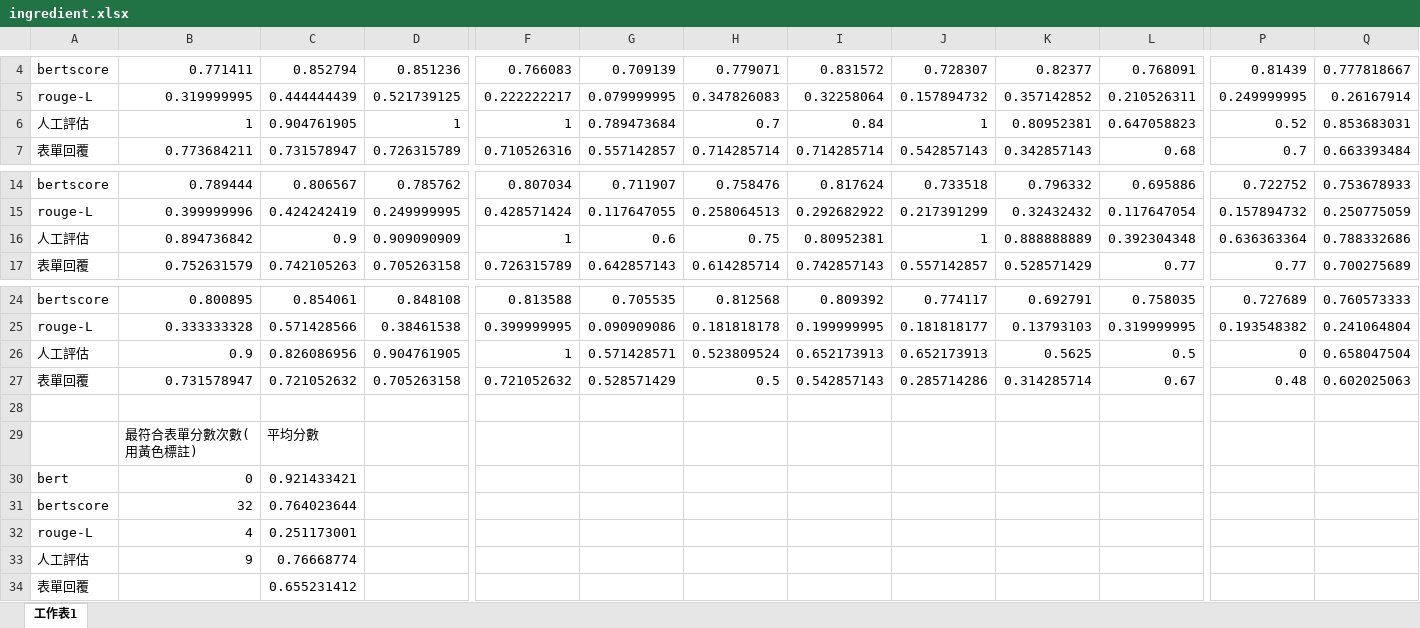
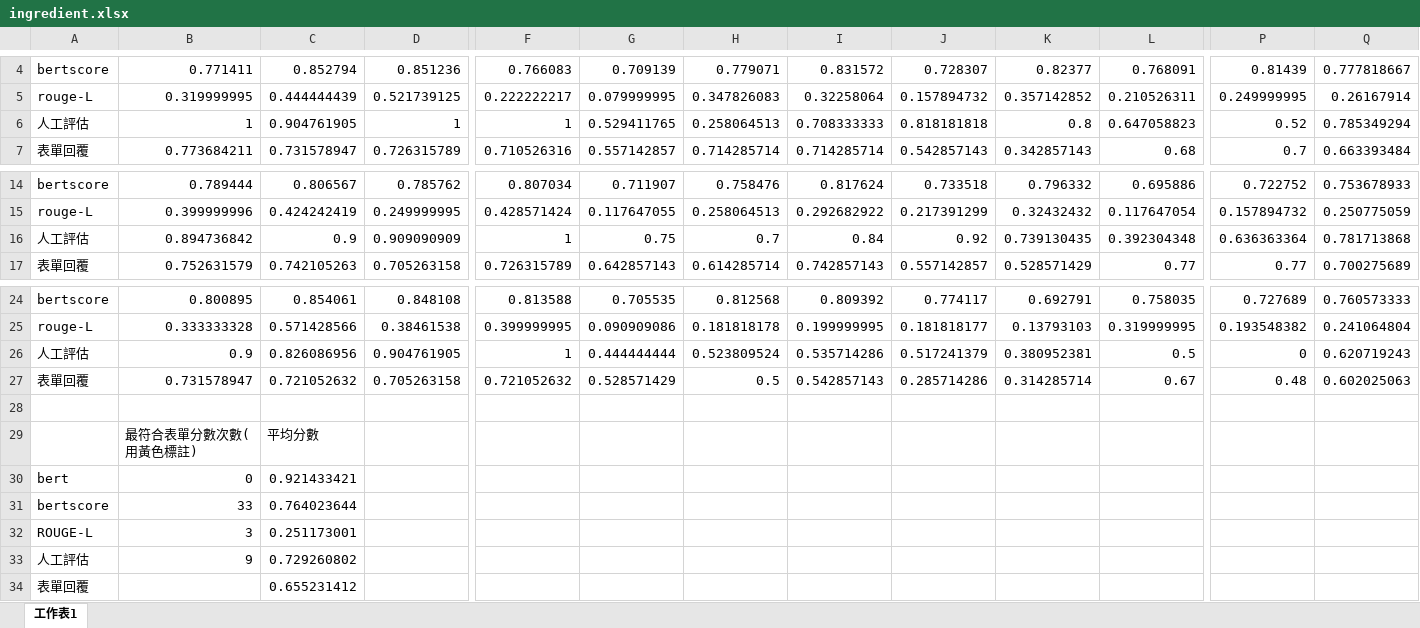
Before and after one commit to annchenn/AI_Final_Project, an Excel workbook: result/ingredient.xlsx, sheet 工作表1, drawn as a sheet; only a part is shown, gaps mark what is left out; values as stored, in another font and other column widths than the file's, no cell formats; charts and pictures not drawn; removed rows and columns are numbered as before the commit, all else as after; rows hold the shown columns only; the diff names each change by its address in the sheet, - before the commit and + after, or states it on an @@ line.

Commit message:
update result file

```diff
--- a/result/ingredient.xlsx (sheet 工作表1)
+++ b/result/ingredient.xlsx (sheet 工作表1)
-G6: 0.789473684
+G6: 0.529411765
-H6: 0.7
+H6: 0.258064513
-I6: 0.84
+I6: 0.708333333
-J6: 1
+J6: 0.818181818
-K6: 0.80952381
+K6: 0.8
-Q6: 0.853683031
+Q6: 0.785349294
-G16: 0.6
+G16: 0.75
-H16: 0.75
+H16: 0.7
-I16: 0.80952381
+I16: 0.84
-J16: 1
+J16: 0.92
-K16: 0.888888889
+K16: 0.739130435
-Q16: 0.788332686
+Q16: 0.781713868
-G26: 0.571428571
+G26: 0.444444444
-I26: 0.652173913
+I26: 0.535714286
-J26: 0.652173913
+J26: 0.517241379
-K26: 0.5625
+K26: 0.380952381
-Q26: 0.658047504
+Q26: 0.620719243
-B31: 32
+B31: 33
-row 32: rouge-L | 4 | 0.251173001
+row 32: ROUGE-L | 3 | 0.251173001
-C33: 0.76668774
+C33: 0.729260802
```
Also changed, not shown: cell formats, charts or pictures, result/人工評分.xlsx.
